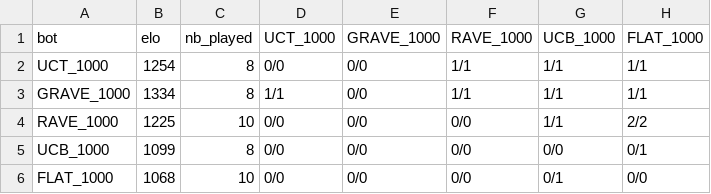
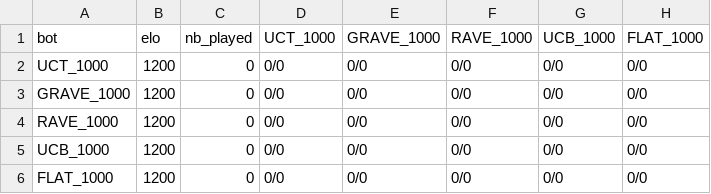
Before and after one commit to lucasgneccoh/MC_IASD, a CSV file: data/bots.csv, drawn as a sheet.

```diff
--- a/data/bots.csv
+++ b/data/bots.csv
@@ -1,6 +1,6 @@
 bot,elo,nb_played,UCT_1000,GRAVE_1000,RAVE_1000,UCB_1000,FLAT_1000
-UCT_1000,1254,8,0/0,0/0,1/1,1/1,1/1
-GRAVE_1000,1334,8,1/1,0/0,1/1,1/1,1/1
-RAVE_1000,1225,10,0/0,0/0,0/0,1/1,2/2
-UCB_1000,1099,8,0/0,0/0,0/0,0/0,0/1
-FLAT_1000,1068,10,0/0,0/0,0/0,0/1,0/0
+UCT_1000,1200,0,0/0,0/0,0/0,0/0,0/0
+GRAVE_1000,1200,0,0/0,0/0,0/0,0/0,0/0
+RAVE_1000,1200,0,0/0,0/0,0/0,0/0,0/0
+UCB_1000,1200,0,0/0,0/0,0/0,0/0,0/0
+FLAT_1000,1200,0,0/0,0/0,0/0,0/0,0/0
```
Also changed, not shown: 3 other files.
